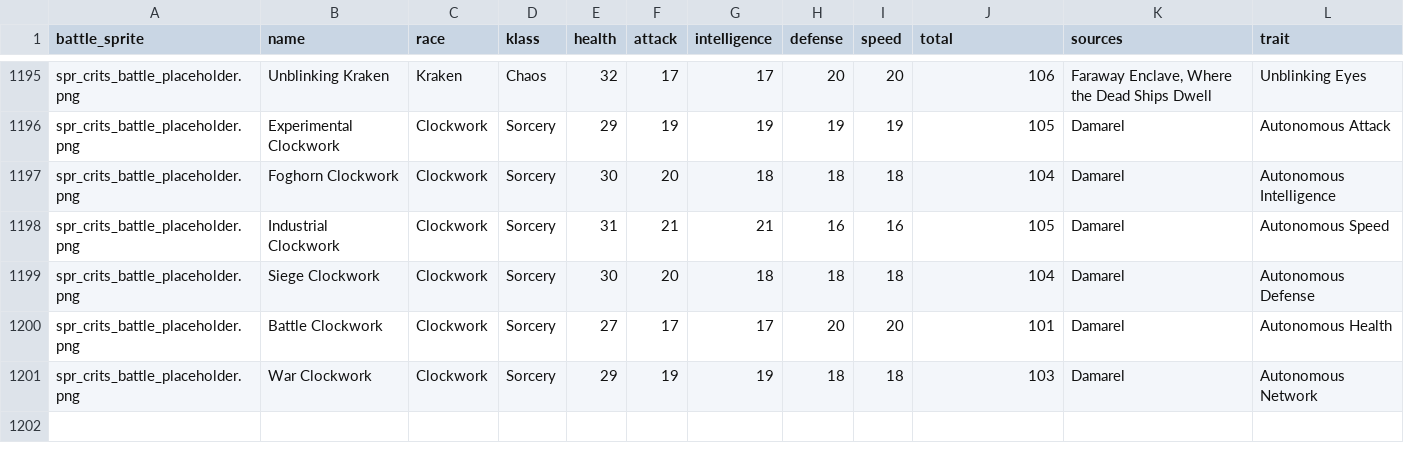
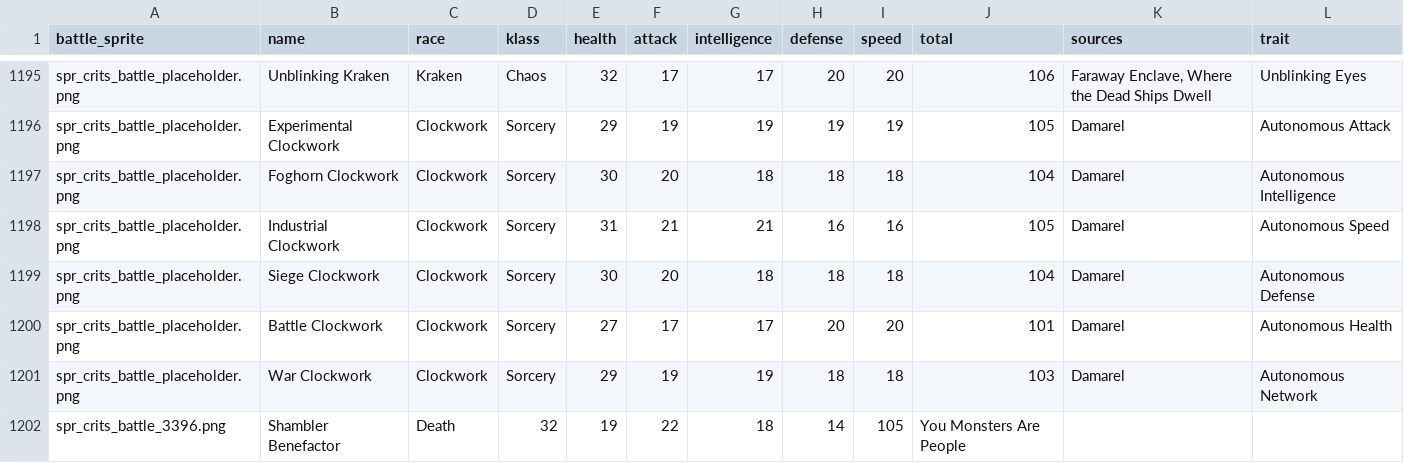
Before and after one commit to rovermicrover/siralim-ultimate-api, a CSV file: app/data/creatures.csv, drawn as a sheet; only a part is shown, gaps mark what is left out.

```diff
--- a/app/data/creatures.csv
+++ b/app/data/creatures.csv
@@ -1201 +1201,2 @@ spr_crits_battle_placeholder.png,Battle Clockwork,Clockwork,Sorcery,27,17,17,20,
 spr_crits_battle_placeholder.png,War Clockwork,Clockwork,Sorcery,29,19,19,18,18,103,Damarel,Autonomous Network
+spr_crits_battle_3396.png,Shambler Benefactor,Death,32,19,22,18,14,105,You Monsters Are People
```
Also changed, not shown: app/data/traits.csv, 1 other file.
